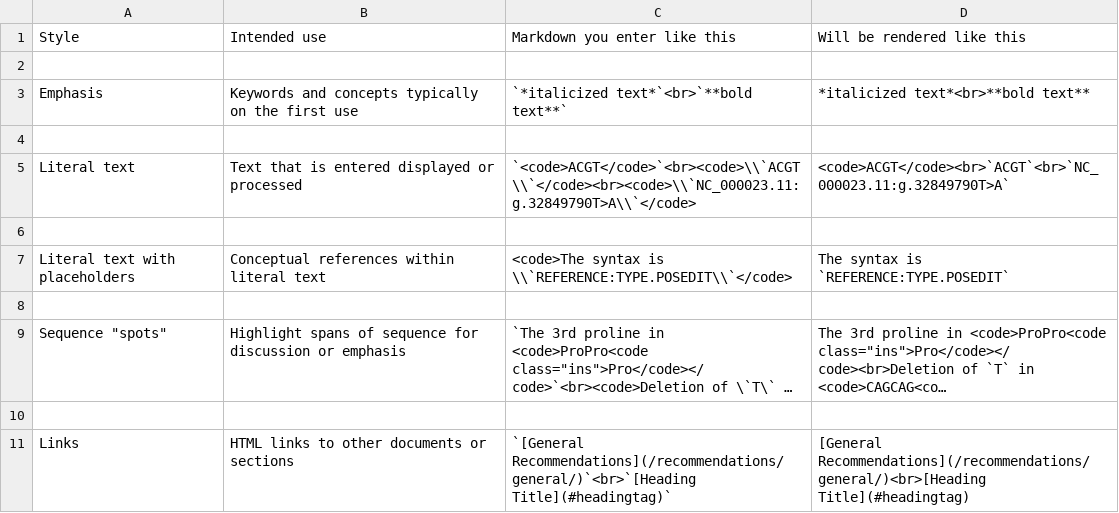
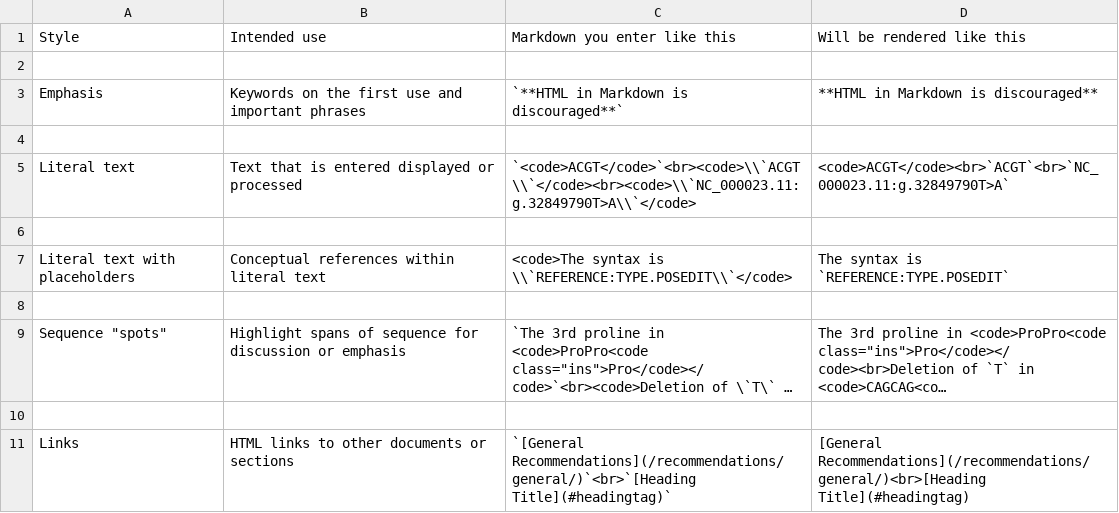
Before and after one commit to HGVSnomenclature/hgvs-nomenclature, a CSV file: docs/style-examples.csv, drawn as a sheet; long unchanged cells end in ….

```diff
--- a/docs/style-examples.csv
+++ b/docs/style-examples.csv
@@ -2,3 +2,3 @@ Style, Intended use, Markdown you enter like this,  Will be rendered like this
 
-Emphasis,  Keywords and concepts typically on the first use,  `*italicized text*`<br>`**bold text**`, *italicized text*<br>**bold text**
+Emphasis, Keywords on the first use and important phrases, `**HTML in Markdown is discouraged**`, **HTML in Markdown is discouraged**
 
```
Also changed, not shown: 1 other file.
